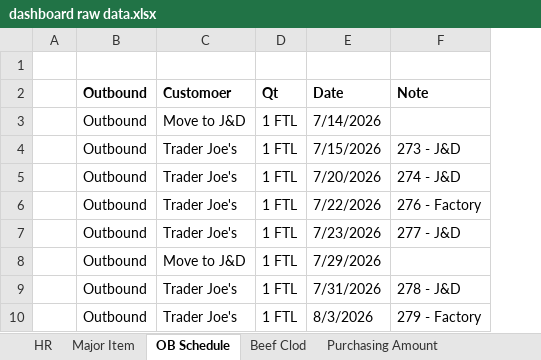
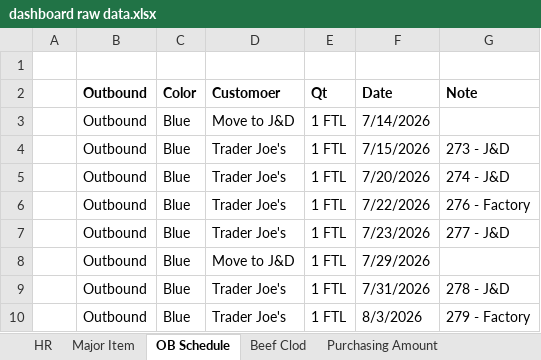
Before and after one commit to MJ-1965/PSR-Dashboard, an Excel workbook: dashboard raw data.xlsx, sheet OB Schedule, drawn as a sheet; only a part is shown; values as stored, in another font and other column widths than the file's, no borders; the diff names each change by its address in the sheet, - before the commit and + after, or states it on an @@ line.

Commit message:
Add files via upload

```diff
--- a/dashboard raw data.xlsx (sheet OB Schedule)
+++ b/dashboard raw data.xlsx (sheet OB Schedule)
+column C (Color), rows 3-10: all Blue
```
